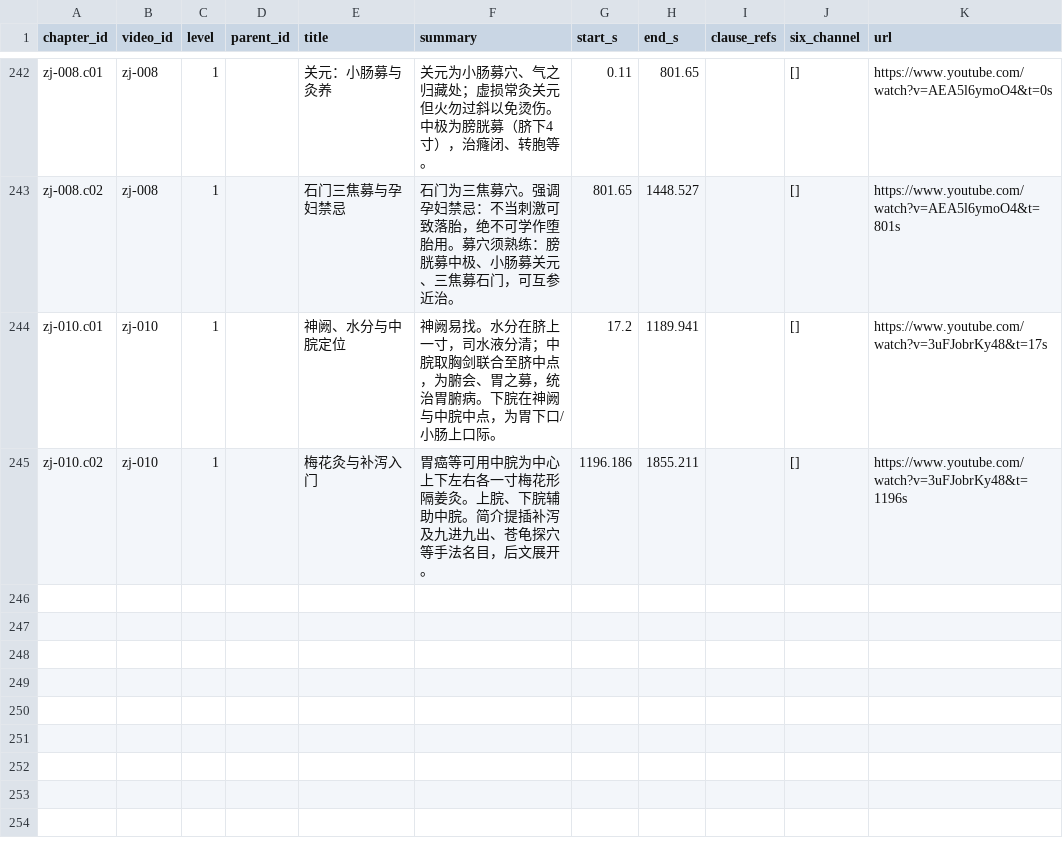
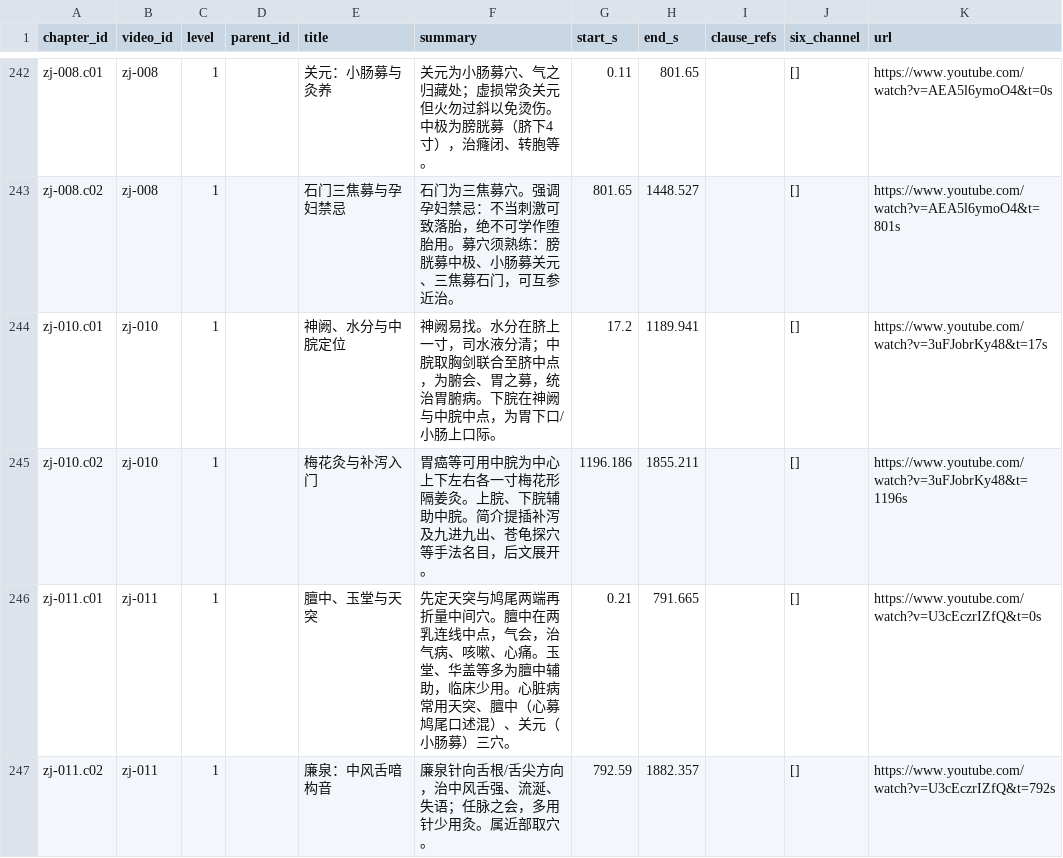
Before and after one commit to China-li-bai/tcm-video-kb, a CSV file: data/knowledge/_index/chapters.csv, drawn as a sheet; only a part is shown, gaps mark what is left out.

```diff
--- a/data/knowledge/_index/chapters.csv
+++ b/data/knowledge/_index/chapters.csv
@@ -245 +245,3 @@ zj-010.c01,zj-010,1,,神阙、水分与中脘定位,神阙易找。水分在脐
 zj-010.c02,zj-010,1,,梅花灸与补泻入门,胃癌等可用中脘为中心上下左右各一寸梅花形隔姜灸。上脘、下脘辅助中脘。简介提插补泻及九进九出、苍龟探穴等手法名目，后文展开。,1196.186,1855.211,,[],https://www.youtube.com/watch?v=3uFJobrKy48&t=1196s
+zj-011.c01,zj-011,1,,膻中、玉堂与天突,先定天突与鸠尾两端再折量中间穴。膻中在两乳连线中点，气会，治气病、咳嗽、心痛。玉堂、华盖等多为膻中辅助，临床少用。心脏病常用天突、膻中（心募鸠尾口述混）、关元（小肠募）三穴。,0.21,791.665,,[],https://www.youtube.com/watch?v=U3cEczrIZfQ&t=0s
+zj-011.c02,zj-011,1,,廉泉：中风舌喑构音,廉泉针向舌根/舌尖方向，治中风舌强、流涎、失语；任脉之会，多用针少用灸。属近部取穴。,792.59,1882.357,,[],https://www.youtube.com/watch?v=U3cEczrIZfQ&t=792s
```
Also changed, not shown: data/knowledge/_index/entities.csv, data/knowledge/_index/knowledge_points.csv, 8 other files.
